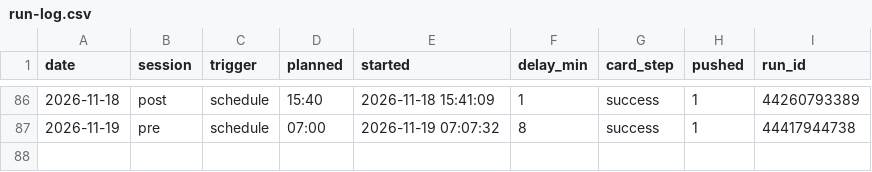
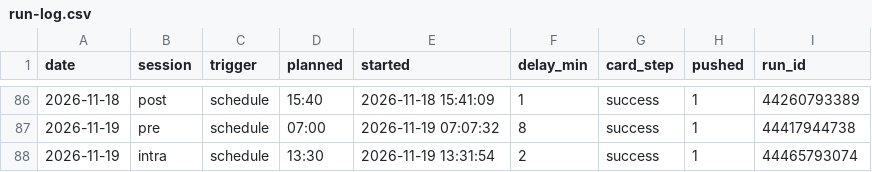
Before and after one commit to hanagar2025/Lingma-honghu-project, a CSV file: share/decision/run-log.csv, drawn as a sheet; only a part is shown, gaps mark what is left out.

Commit message:
执行单 2026-11-19 intra

```diff
--- a/share/decision/run-log.csv
+++ b/share/decision/run-log.csv
@@ -87 +87,2 @@ date,session,trigger,planned,started,delay_min,card_step,pushed,run_id
 2026-11-19,pre,schedule,07:00,2026-11-19 07:07:32,8,success,1,44417944738
+2026-11-19,intra,schedule,13:30,2026-11-19 13:31:54,2,success,1,44465793074
```
Also changed, not shown: 4 other files.
